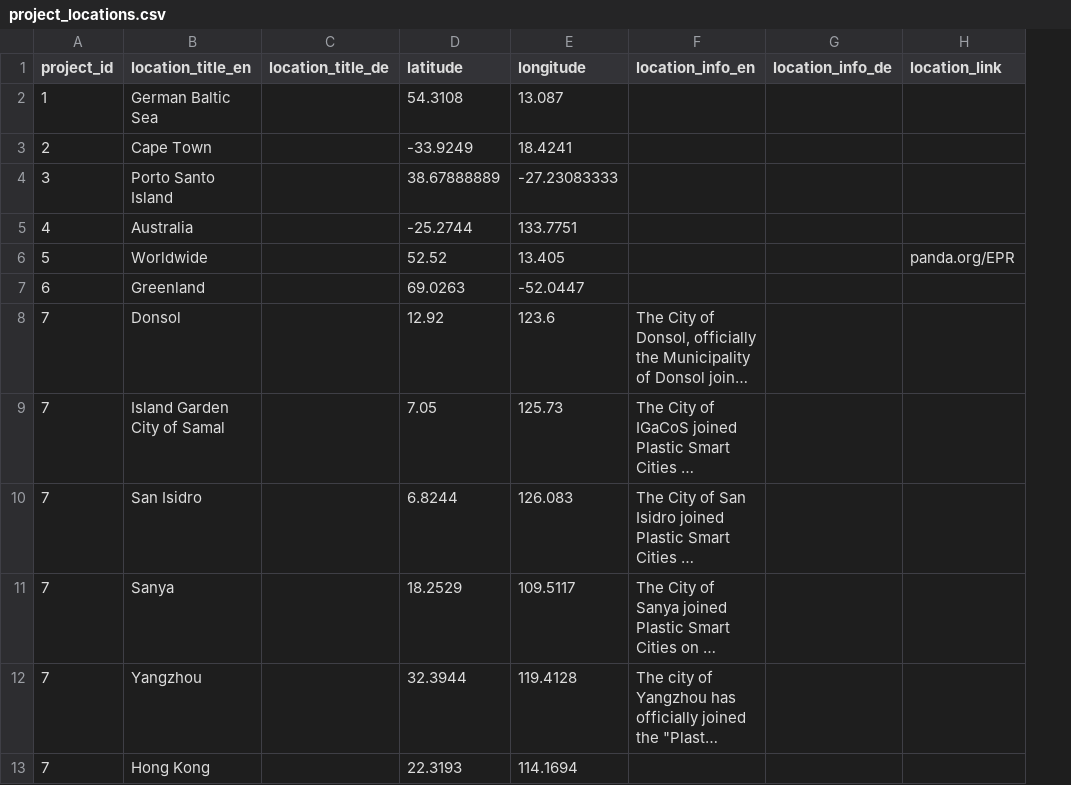
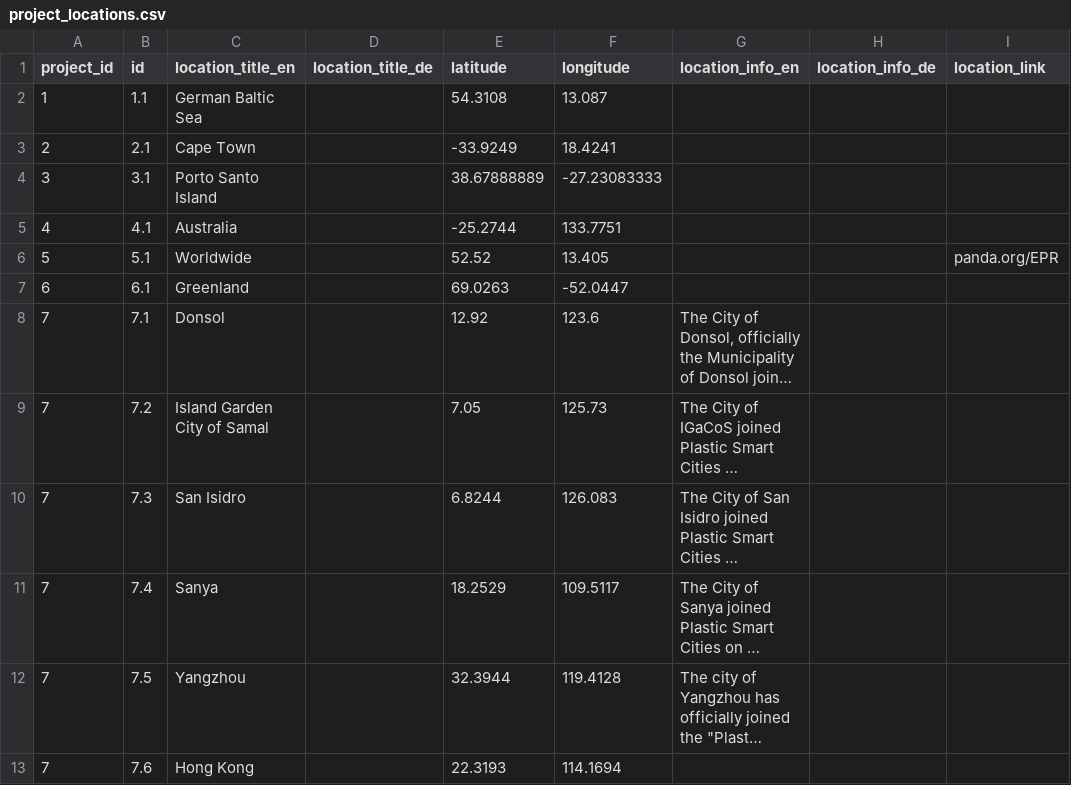
Before and after one commit to WWF-Deutschland/plastic-navigator, a CSV file: data/layers/project_locations.csv, drawn as a sheet; only a part is shown; long unchanged cells end in …; the diff names each change by its address in the sheet, - before the commit and + after, or states it on an @@ line.

Commit message:
add project location id

```diff
--- a/data/layers/project_locations.csv
+++ b/data/layers/project_locations.csv
+column B (id), rows 2-13: 1.1 | 2.1 | 3.1 | 4.1 | 5.1 | 6.1 | 7.1 | 7.2 | 7.3 | 7.4 | 7.5 | 7.6
```
